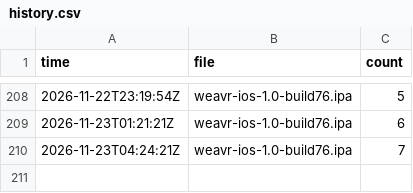
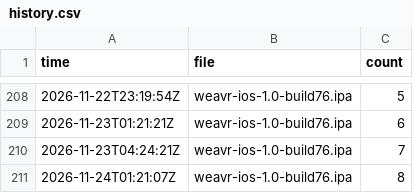
Before and after one commit to bishop-actual/app-repo, a CSV file: stats/history.csv, drawn as a sheet; only a part is shown, gaps mark what is left out; the diff names each change by its address in the sheet, - before the commit and + after, or states it on an @@ line.

```diff
--- a/stats/history.csv
+++ b/stats/history.csv
+row 211: 2026-11-24T01:21:07Z | weavr-ios-1.0-build76.ipa | 8
```
Also changed, not shown: 2 other files.
